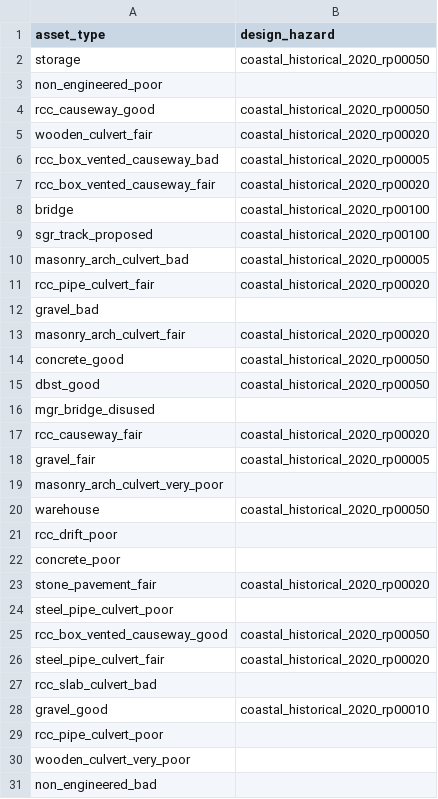
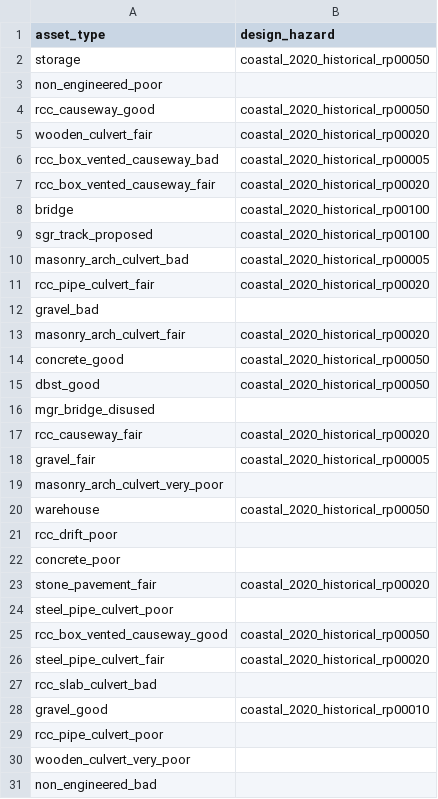
Before and after one commit to alisonpeard/oia-tanzania-2025, a CSV file: config/design_standards/coastal.csv, drawn as a sheet; only a part is shown; the diff covers the shown part only.

```diff
--- a/config/design_standards/coastal.csv
+++ b/config/design_standards/coastal.csv
@@ -1,29 +1,29 @@
 asset_type,design_hazard
-storage,coastal_historical_2020_rp00050
+storage,coastal_2020_historical_rp00050
 non_engineered_poor,
-rcc_causeway_good,coastal_historical_2020_rp00050
-wooden_culvert_fair,coastal_historical_2020_rp00020
-rcc_box_vented_causeway_bad,coastal_historical_2020_rp00005
-rcc_box_vented_causeway_fair,coastal_historical_2020_rp00020
-bridge,coastal_historical_2020_rp00100
-sgr_track_proposed,coastal_historical_2020_rp00100
-masonry_arch_culvert_bad,coastal_historical_2020_rp00005
-rcc_pipe_culvert_fair,coastal_historical_2020_rp00020
+rcc_causeway_good,coastal_2020_historical_rp00050
+wooden_culvert_fair,coastal_2020_historical_rp00020
+rcc_box_vented_causeway_bad,coastal_2020_historical_rp00005
+rcc_box_vented_causeway_fair,coastal_2020_historical_rp00020
+bridge,coastal_2020_historical_rp00100
+sgr_track_proposed,coastal_2020_historical_rp00100
+masonry_arch_culvert_bad,coastal_2020_historical_rp00005
+rcc_pipe_culvert_fair,coastal_2020_historical_rp00020
 gravel_bad,
-masonry_arch_culvert_fair,coastal_historical_2020_rp00020
-concrete_good,coastal_historical_2020_rp00050
-dbst_good,coastal_historical_2020_rp00050
+masonry_arch_culvert_fair,coastal_2020_historical_rp00020
+concrete_good,coastal_2020_historical_rp00050
+dbst_good,coastal_2020_historical_rp00050
 mgr_bridge_disused,
-rcc_causeway_fair,coastal_historical_2020_rp00020
-gravel_fair,coastal_historical_2020_rp00005
+rcc_causeway_fair,coastal_2020_historical_rp00020
+gravel_fair,coastal_2020_historical_rp00005
 masonry_arch_culvert_very_poor,
-warehouse,coastal_historical_2020_rp00050
+warehouse,coastal_2020_historical_rp00050
 rcc_drift_poor,
 concrete_poor,
-stone_pavement_fair,coastal_historical_2020_rp00020
+stone_pavement_fair,coastal_2020_historical_rp00020
 steel_pipe_culvert_poor,
-rcc_box_vented_causeway_good,coastal_historical_2020_rp00050
-steel_pipe_culvert_fair,coastal_historical_2020_rp00020
+rcc_box_vented_causeway_good,coastal_2020_historical_rp00050
+steel_pipe_culvert_fair,coastal_2020_historical_rp00020
 rcc_slab_culvert_bad,
-gravel_good,coastal_historical_2020_rp00010
+gravel_good,coastal_2020_historical_rp00010
 rcc_pipe_culvert_poor,
```
Also changed, not shown: 46 edited cells elsewhere in this file, config/design_standards/fluvial.csv, config/design_standards/pluvial.csv, 16 other files.
